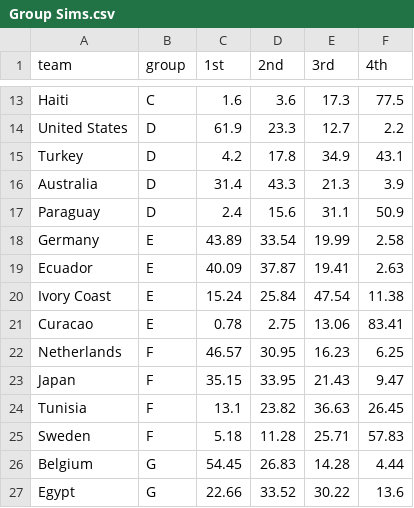
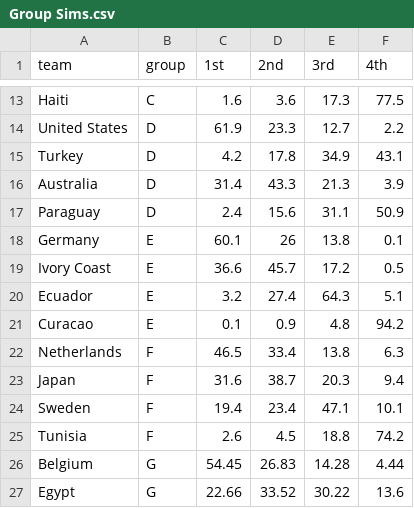
Before and after one commit to wgiff/2026-FIFA-World-Cup, a CSV file: Group Sims.csv, drawn as a sheet; only a part is shown, gaps mark what is left out.

```diff
--- a/Group Sims.csv
+++ b/Group Sims.csv
@@ -17,10 +17,10 @@ Australia,D,31.4,43.3,21.3,3.9
 Paraguay,D,2.4,15.6,31.1,50.9
-Germany,E,43.89,33.54,19.99,2.58
-Ecuador,E,40.09,37.87,19.41,2.63
-Ivory Coast,E,15.24,25.84,47.54,11.38
-Curacao,E,0.78,2.75,13.06,83.41
-Netherlands,F,46.57,30.95,16.23,6.25
-Japan,F,35.15,33.95,21.43,9.47
-Tunisia,F,13.1,23.82,36.63,26.45
-Sweden,F,5.18,11.28,25.71,57.83
+Germany,E,60.1,26,13.8,0.1
+Ivory Coast,E,36.6,45.7,17.2,0.5
+Ecuador,E,3.2,27.4,64.3,5.1
+Curacao,E,0.1,0.9,4.8,94.2
+Netherlands,F,46.5,33.4,13.8,6.3
+Japan,F,31.6,38.7,20.3,9.4
+Sweden,F,19.4,23.4,47.1,10.1
+Tunisia,F,2.6,4.5,18.8,74.2
 Belgium,G,54.45,26.83,14.28,4.44
```
Also changed, not shown: Completed Matches - Group Stage.csv, Tournament Sims.csv.
